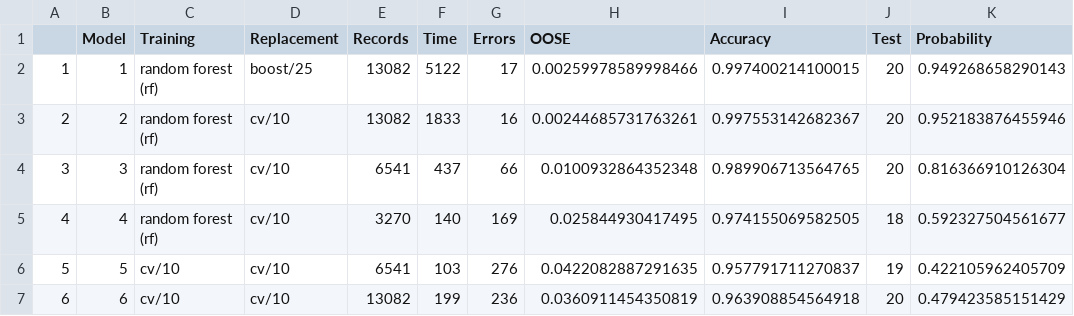
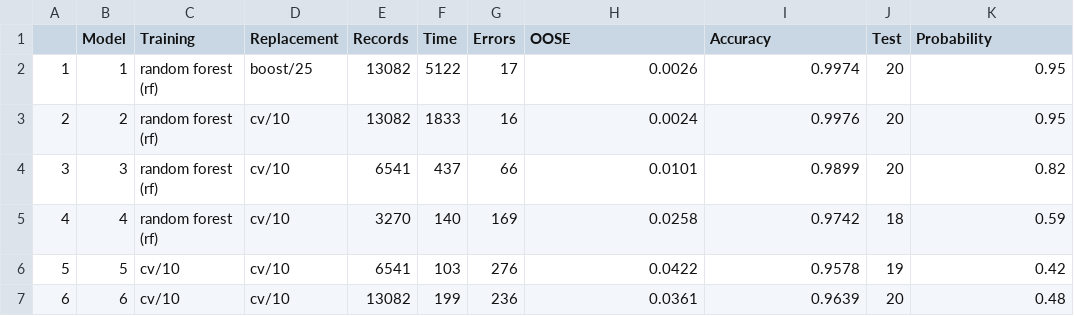
Before and after one commit to JohnDSnell/Practical-Machine-Learning-Assignment, a CSV file: Results.csv, drawn as a sheet.

```diff
--- a/Results.csv
+++ b/Results.csv
@@ -1,7 +1,7 @@
 "","Model","Training","Replacement","Records","Time","Errors","OOSE","Accuracy","Test","Probability"
-"1",1,"random forest (rf)","boost/25",13082,5122,17,0.00259978589998466,0.997400214100015,20,0.949268658290143
-"2",2,"random forest (rf)","cv/10",13082,1833,16,0.00244685731763261,0.997553142682367,20,0.952183876455946
-"3",3,"random forest (rf)","cv/10",6541,437,66,0.0100932864352348,0.989906713564765,20,0.816366910126304
-"4",4,"random forest (rf)","cv/10",3270,140,169,0.025844930417495,0.974155069582505,18,0.592327504561677
-"5",5,"cv/10","cv/10",6541,103,276,0.0422082887291635,0.957791711270837,19,0.422105962405709
-"6",6,"cv/10","cv/10",13082,199,236,0.0360911454350819,0.963908854564918,20,0.479423585151429
+"1",1,"random forest (rf)","boost/25",13082,5122,17,0.0026,0.9974,20,0.95
+"2",2,"random forest (rf)","cv/10",13082,1833,16,0.0024,0.9976,20,0.95
+"3",3,"random forest (rf)","cv/10",6541,437,66,0.0101,0.9899,20,0.82
+"4",4,"random forest (rf)","cv/10",3270,140,169,0.0258,0.9742,18,0.59
+"5",5,"cv/10","cv/10",6541,103,276,0.0422,0.9578,19,0.42
+"6",6,"cv/10","cv/10",13082,199,236,0.0361,0.9639,20,0.48
```
Also changed, not shown: 11 other files.
